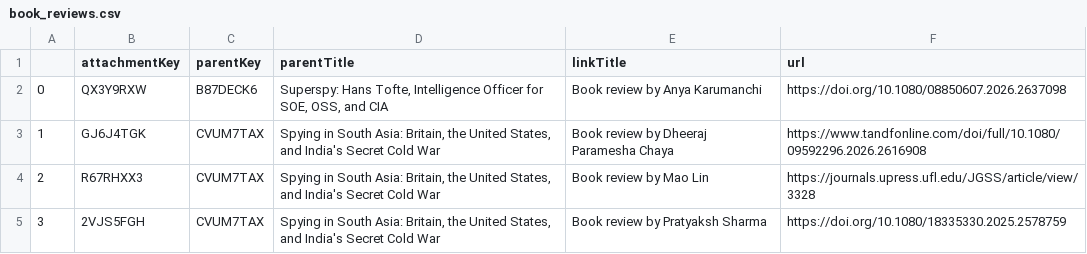
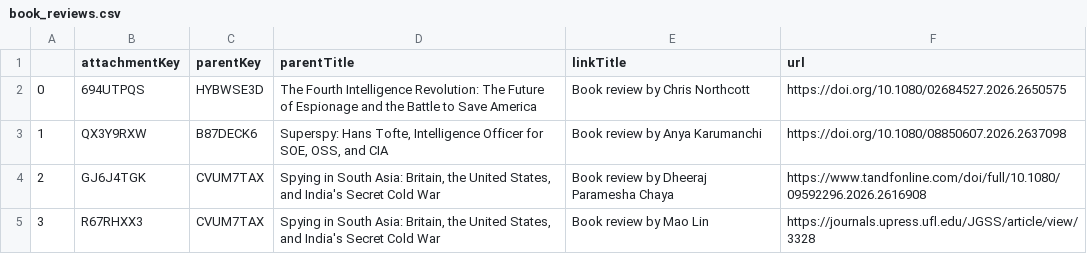
Before and after one commit to yusufaliozkan/clone-zotero-intelligence-bibliography, a CSV file: book_reviews.csv, drawn as a sheet; only a part is shown; the shorter side is filled out with more unchanged rows; addresses are those after the commit; the diff names each change by its address in the sheet, - before the commit and + after, or states it on an @@ line.

```diff
--- a/book_reviews.csv
+++ b/book_reviews.csv
+row 2: 0 | 694UTPQS | HYBWSE3D | The Fourth Intelligence Revolution: The Future of Espionage and the Battle to Save America | Book review by Chris Northcott | https://doi.org/10.1080/02684527.2026.2650575
@@ column A renumbered from row 3 down @@
```
